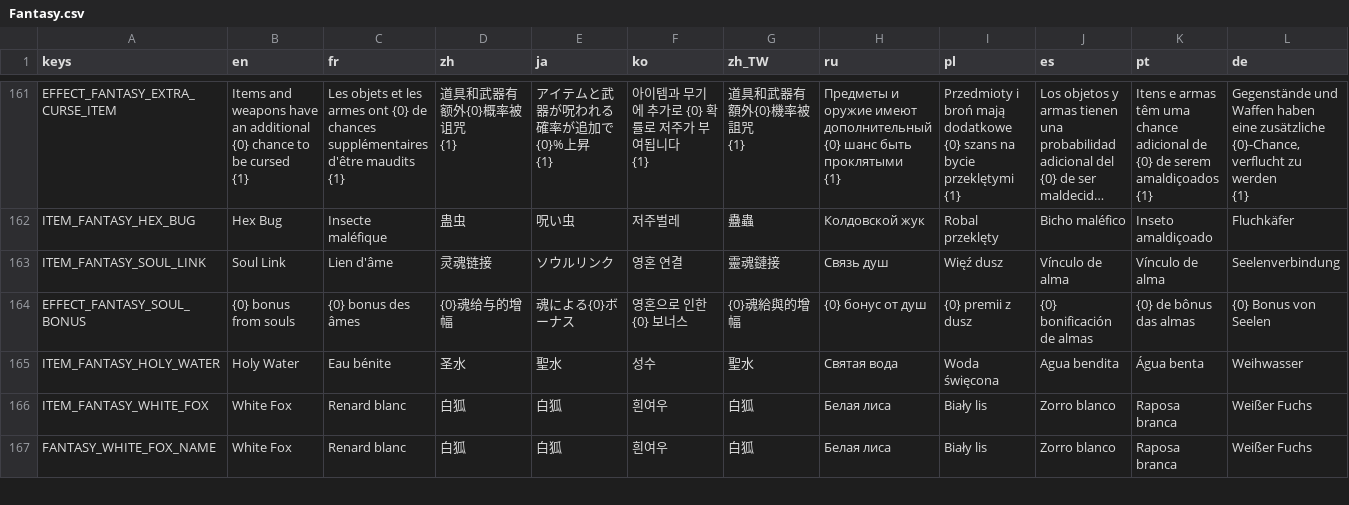
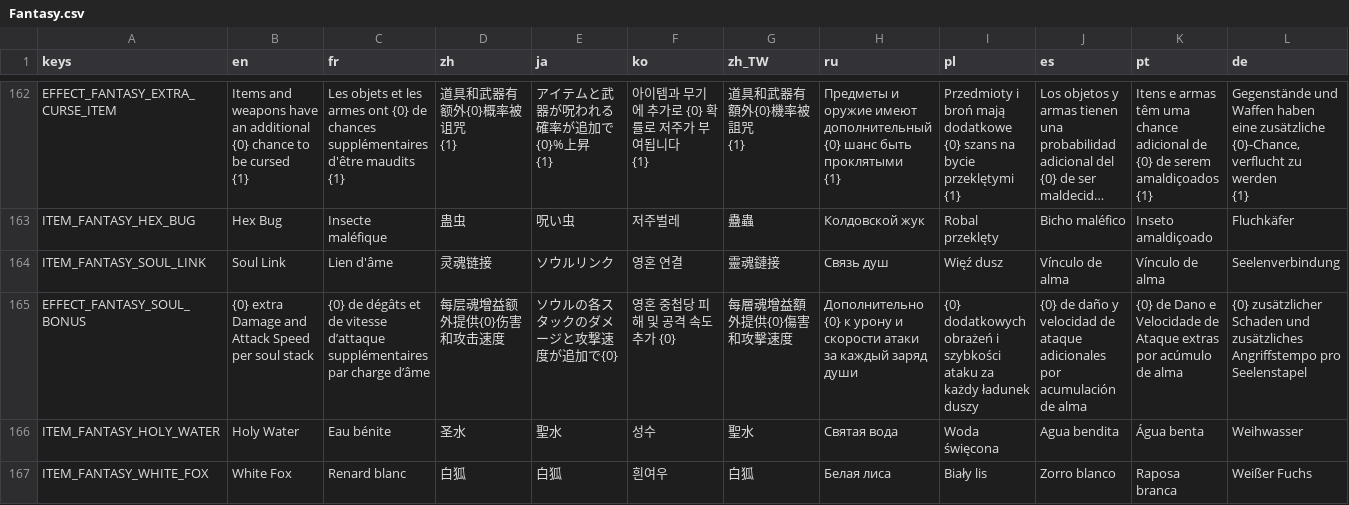
Before and after one commit to CYoJkoY/YokoAndCave-Fantasy, a CSV file: translations/Fantasy.csv, drawn as a sheet; only a part is shown, gaps mark what is left out; the shorter side is filled out with more unchanged rows; long unchanged cells end in …; addresses are those after the commit; the diff covers the shown part only; the diff names each change by its address in the sheet, - before the commit and + after, or states it on an @@ line.

```diff
--- a/translations/Fantasy.csv
+++ b/translations/Fantasy.csv
-B165 (en): {0} bonus from souls
+B165 (en): {0} extra Damage and Attack Speed per soul stack
-C165 (fr): {0} bonus des âmes
+C165 (fr): {0} de dégâts et de vitesse d’attaque supplémentaires par charge d’âme
-D165 (zh): {0}魂给与的增幅
+D165 (zh): 每层魂增益额外提供{0}伤害和攻击速度
-E165 (ja): 魂による{0}ボーナス
+E165 (ja): ソウルの各スタックのダメージと攻撃速度が追加で{0}
-F165 (ko): 영혼으로 인한 {0} 보너스
+F165 (ko): 영혼 중첩당 피해 및 공격 속도 추가 {0}
-G165 (zh_TW): {0}魂給與的增幅
+G165 (zh_TW): 每層魂增益額外提供{0}傷害和攻擊速度
-H165 (ru): {0} бонус от душ
+H165 (ru): Дополнительно {0} к урону и скорости атаки за каждый заряд души
-I165 (pl): {0} premii z dusz
+I165 (pl): {0} dodatkowych obrażeń i szybkości ataku za każdy ładunek duszy
-J165 (es): {0} bonificación de almas
+J165 (es): {0} de daño y velocidad de ataque adicionales por acumulación de alma
-K165 (pt): {0} de bônus das almas
+K165 (pt): {0} de Dano e Velocidade de Ataque extras por acúmulo de alma
-L165 (de): {0} Bonus von Seelen
+L165 (de): {0} zusätzlicher Schaden und zusätzliches Angriffstempo pro Seelenstapel
```
Also changed, not shown: 1 added row and 67 edited cells elsewhere in this file, 29 other files.
